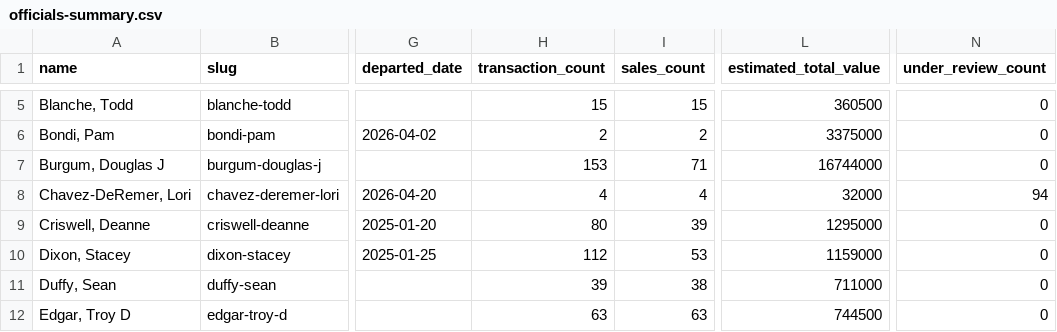
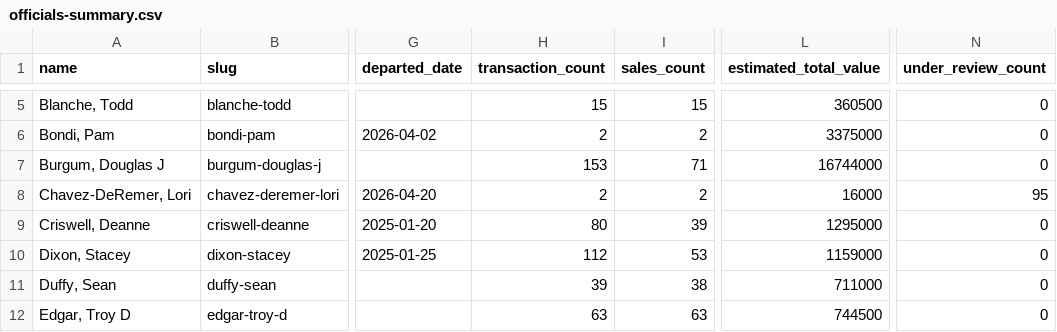
Before and after one commit to tbrown034/open-cabinet, a CSV file: public/data/officials-summary.csv, drawn as a sheet; only a part is shown, gaps mark what is left out; the diff names each change by its address in the sheet, - before the commit and + after, or states it on an @@ line.

```diff
--- a/public/data/officials-summary.csv
+++ b/public/data/officials-summary.csv
-H8 (transaction_count): 4
+H8 (transaction_count): 2
-I8 (sales_count): 4
+I8 (sales_count): 2
-L8 (estimated_total_value): 32000
+L8 (estimated_total_value): 16000
-N8 (under_review_count): 94
+N8 (under_review_count): 95
```
Also changed, not shown: 8 other files.
